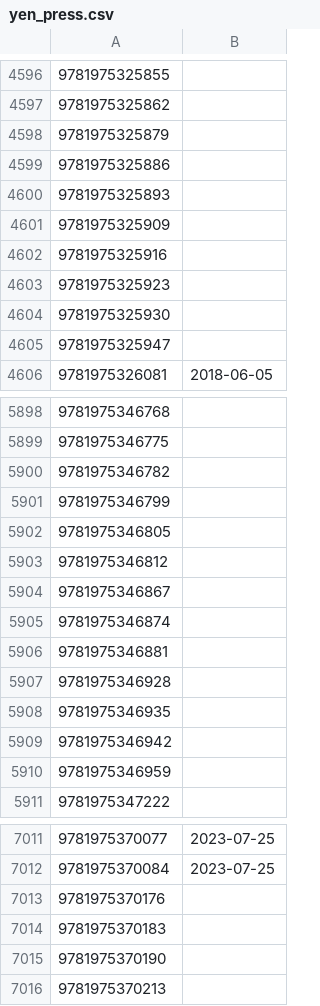
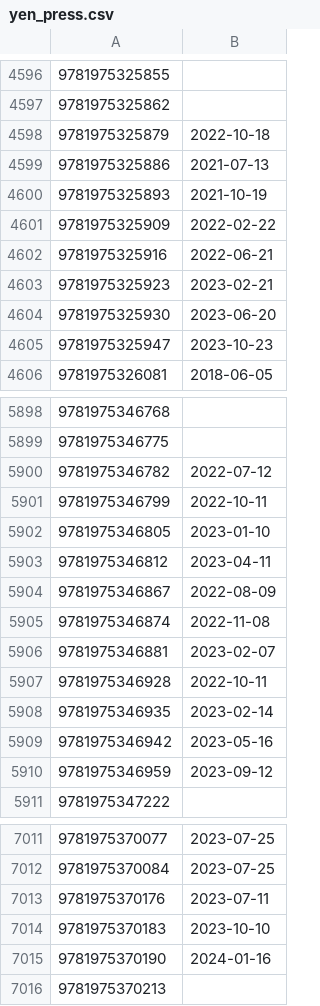
Before and after one commit to LNRelease/lnrelease.github.io, a CSV file: yen_press.csv, drawn as a sheet; only a part is shown, gaps mark what is left out; the diff covers the shown part only.

```diff
--- a/yen_press.csv
+++ b/yen_press.csv
@@ -4597,10 +4597,10 @@
 9781975325862,
-9781975325879,
-9781975325886,
-9781975325893,
-9781975325909,
-9781975325916,
-9781975325923,
-9781975325930,
-9781975325947,
+9781975325879,2022-10-18
+9781975325886,2021-07-13
+9781975325893,2021-10-19
+9781975325909,2022-02-22
+9781975325916,2022-06-21
+9781975325923,2023-02-21
+9781975325930,2023-06-20
+9781975325947,2023-10-23
 9781975326081,2018-06-05
@@ -5899,13 +5899,13 @@
 9781975346775,
-9781975346782,
-9781975346799,
-9781975346805,
-9781975346812,
-9781975346867,
-9781975346874,
-9781975346881,
-9781975346928,
-9781975346935,
-9781975346942,
-9781975346959,
+9781975346782,2022-07-12
+9781975346799,2022-10-11
+9781975346805,2023-01-10
+9781975346812,2023-04-11
+9781975346867,2022-08-09
+9781975346874,2022-11-08
+9781975346881,2023-02-07
+9781975346928,2022-10-11
+9781975346935,2023-02-14
+9781975346942,2023-05-16
+9781975346959,2023-09-12
 9781975347222,
@@ -7012,5 +7012,5 @@
 9781975370084,2023-07-25
-9781975370176,
-9781975370183,
-9781975370190,
+9781975370176,2023-07-11
+9781975370183,2023-10-10
+9781975370190,2024-01-16
 9781975370213,
```
Also changed, not shown: 61 edited cells elsewhere in this file, series.csv, 14 other files.
